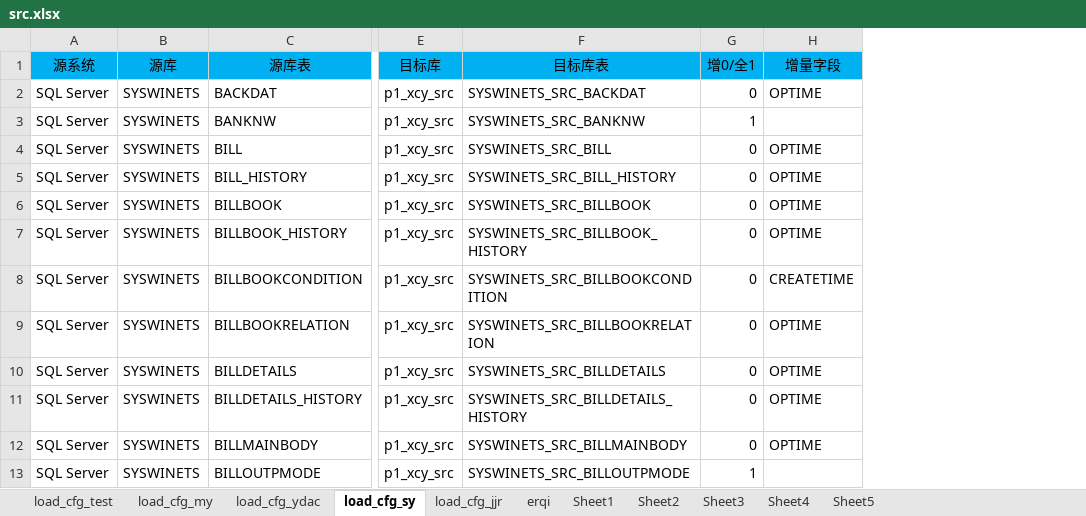
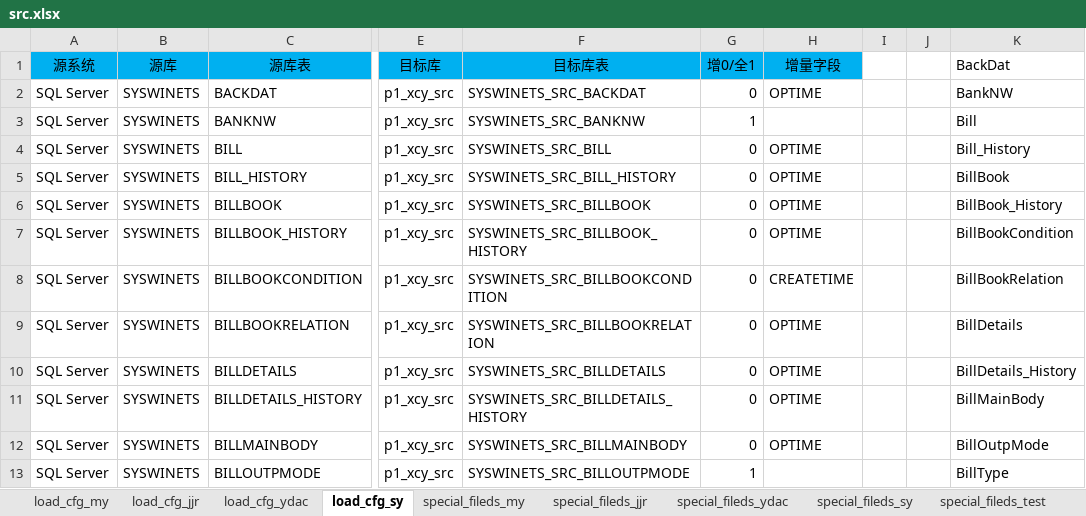
Before and after one commit to EverywhereWeGo/AutoETL_xincheng, an Excel workbook: 00_config/xlsx/src.xlsx, sheet load_cfg_sy, drawn as a sheet; only a part is shown, gaps mark what is left out; values as stored, in another font and other column widths than the file's, no borders; the diff names each change by its address in the sheet, - before the commit and + after, or states it on an @@ line.

```diff
--- a/00_config/xlsx/src.xlsx (sheet load_cfg_sy)
+++ b/00_config/xlsx/src.xlsx (sheet load_cfg_sy)
-sheet tab: erqi
-sheet tab: Sheet1
-sheet tab: Sheet2
-sheet tab: Sheet3
-sheet tab: Sheet4
-sheet tab: Sheet5
+sheet tab: special_fileds_my
+sheet tab: special_fileds_jjr
+sheet tab: special_fileds_ydac
+sheet tab: special_fileds_sy
+sheet tab: special_fileds_test
@@ sheet tab order changed: load_cfg_my | load_cfg_jjr | load_cfg_ydac | load_cfg_sy | special_fileds_my | special_fileds_jjr | special_fileds_ydac | special_fileds_sy | special_fileds_test @@
+column I, empty
+column J, empty
+column K (BackDat), rows 2-13: BankNW | Bill | Bill_History | BillBook | BillBook_History | BillBookCondition | BillBookRelation | BillDetails | BillDetails_History | BillMainBody | BillOutpMode | BillType
```
Also changed, not shown: sheet load_cfg_test, sheet load_cfg_ydac, sheet load_cfg_jjr, sheet load_cfg_my, other sheet tabs, 00_config/xlsx/cms.xlsx, 00_config/xlsx/ods_ydac.xlsx, 18 other files.
